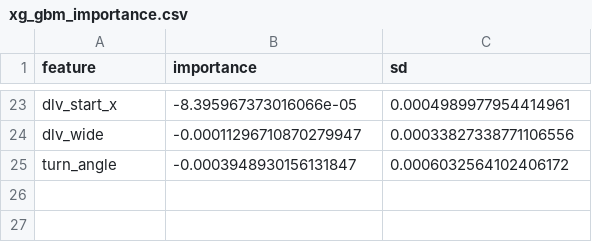
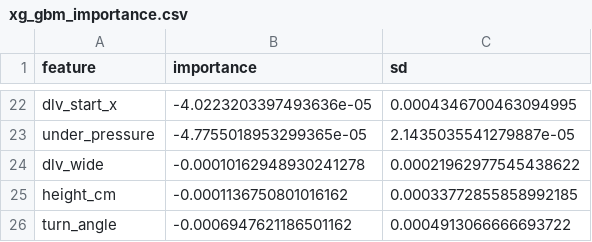
Before and after one commit to lipealiseda/header-quality, a CSV file: results/xg_gbm_importance.csv, drawn as a sheet; only a part is shown, gaps mark what is left out; addresses are those after the commit; the diff covers the shown part only; the diff names each change by its address in the sheet, - before the commit and + after, or states it on an @@ line.

```diff
--- a/results/xg_gbm_importance.csv
+++ b/results/xg_gbm_importance.csv
-B22 (importance): -8.395967373016066e-05
+B22 (importance): -4.0223203397493636e-05
-C22 (sd): 0.0004989977954414961
+C22 (sd): 0.0004346700463094995
+row 23: under_pressure | -4.7755018953299365e-05 | 2.1435035541279887e-05
-B24 (importance): -0.00011296710870279947
+B24 (importance): -0.00010162948930241278
-C24 (sd): 0.00033827338771106556
+C24 (sd): 0.00021962977545438622
+row 25: height_cm | -0.0001136750801016162 | 0.00033772855858992185
-B26 (importance): -0.0003948930156131847
+B26 (importance): -0.0006947621186501162
-C26 (sd): 0.0006032564102406172
+C26 (sd): 0.0004913066666693722
```
Also changed, not shown: 7 added rows, 8 removed rows and 22 edited cells elsewhere in this file, results/duel_gbm_importance.csv, results/duel_logistic_effects.csv, 16 other files.
